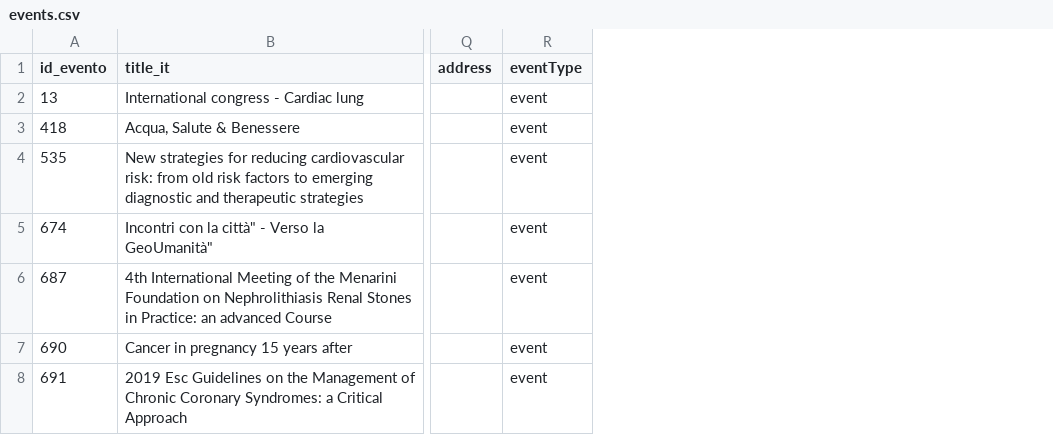
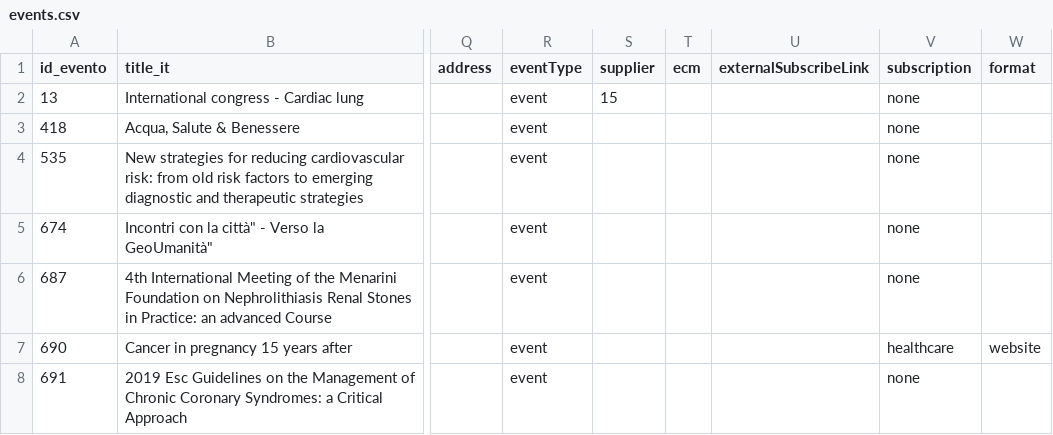
Before and after one commit to shruti789065/customercode, a CSV file: fondazione/core/src/main/resources/csv/events.csv, drawn as a sheet; only a part is shown, gaps mark what is left out; the diff covers the shown part only; the diff names each change by its address in the sheet, - before the commit and + after, or states it on an @@ line.

Commit message:
feat(FME-87): add suppliers as fragments fix critical and blocking sonar issues remove unused servlet add event Format and other fields to event

```diff
--- a/fondazione/core/src/main/resources/csv/events.csv
+++ b/fondazione/core/src/main/resources/csv/events.csv
+column S (supplier), row 2: 15
+column T (ecm), empty
+column U (externalSubscribeLink), empty
+column V (subscription), rows 2-8: none | none | none | none | none | healthcare | none
+column W (format), row 7: website
```
Also changed, not shown: 1 moved row and 4 edited cells elsewhere in this file, 10 other files.
